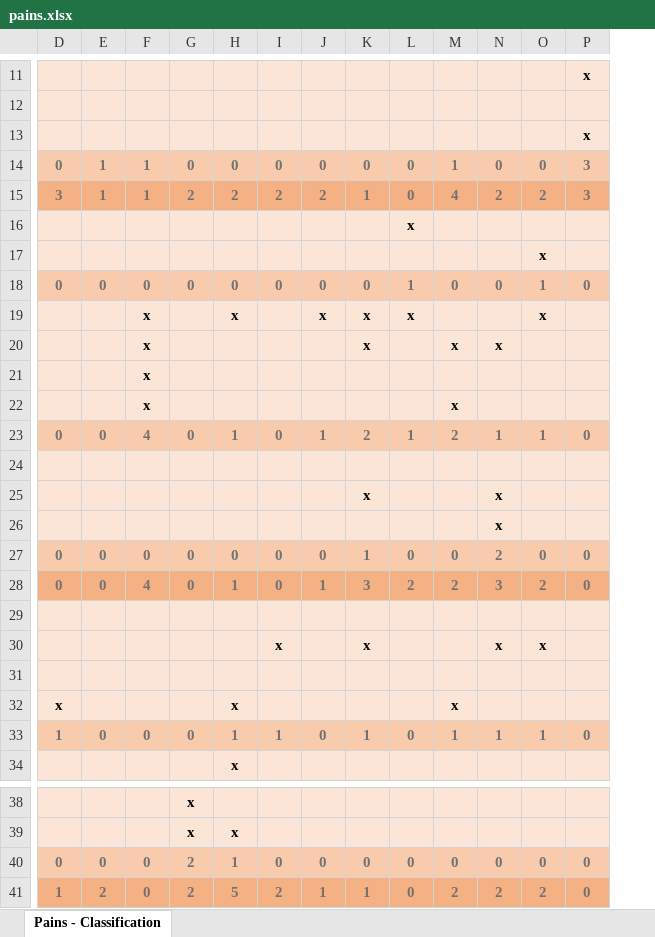
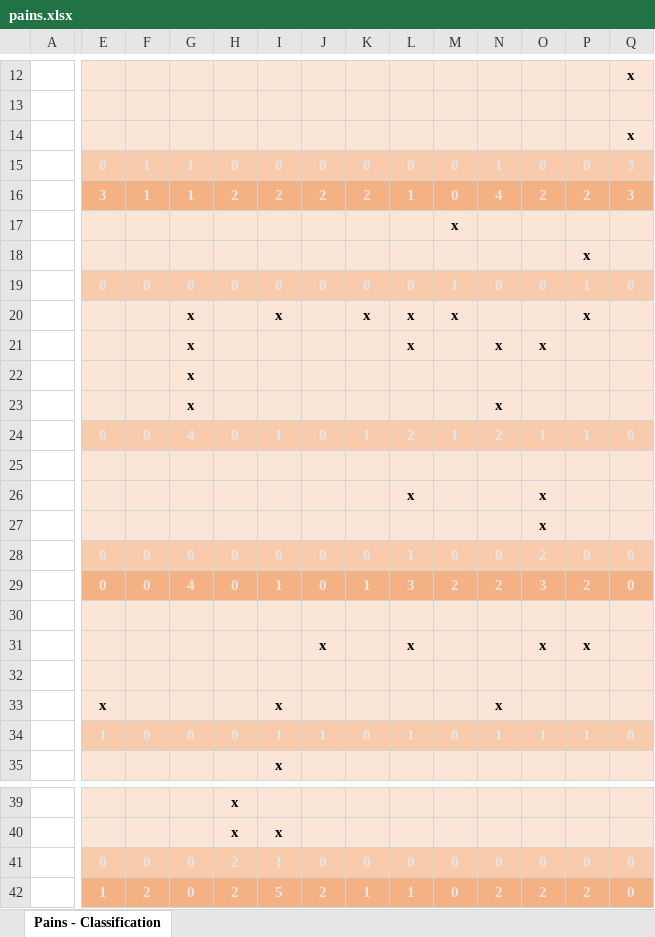
Before and after one commit to jsoldani/microservices-study, an Excel workbook: pains.xlsx, sheet Pains - Classification, drawn as a sheet; only a part is shown, gaps mark what is left out; values as stored, in another font and other column widths than the file's, no borders; addresses are those after the commit; the diff covers the shown part only; the diff names each change by its address in the sheet, - before the commit and + after, or states it on an @@ line.

```diff
--- a/pains.xlsx (sheet Pains - Classification)
+++ b/pains.xlsx (sheet Pains - Classification)
+column A, empty
-E15:Q16 text colour: #767171
+E15:Q16 text colour: #E7E6E6
-E19:Q19 text colour: #767171
+E19:Q19 text colour: #E7E6E6
-E24:Q24 text colour: #767171
+E24:Q24 text colour: #E7E6E6
-E28:Q29 text colour: #767171
+E28:Q29 text colour: #E7E6E6
-E34:Q34 text colour: #767171
+E34:Q34 text colour: #E7E6E6
-E41:Q42 text colour: #767171
+E41:Q42 text colour: #E7E6E6
```
Also changed, not shown: 1 added row and cell formats elsewhere in this sheet, formulas that keep their value, gains.xlsx.
